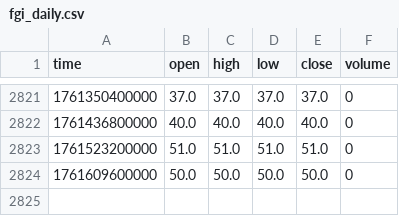
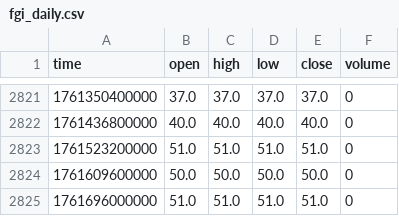
Before and after one commit to Bolu-V50/altme_fgi_seed, a CSV file: data/fgi_daily.csv, drawn as a sheet; only a part is shown, gaps mark what is left out; the diff names each change by its address in the sheet, - before the commit and + after, or states it on an @@ line.

```diff
--- a/data/fgi_daily.csv
+++ b/data/fgi_daily.csv
+row 2825: 1761696000000 | 51.0 | 51.0 | 51.0 | 51.0 | 0
```
